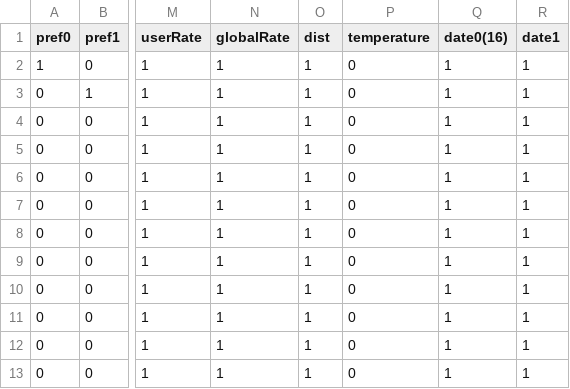
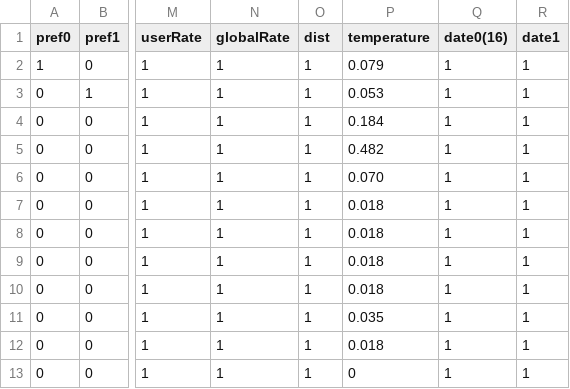
Before and after one commit to HeeillWang/MeoMeog, a CSV file: Recommend_System/weight.csv, drawn as a sheet; only a part is shown, gaps mark what is left out; the diff names each change by its address in the sheet, - before the commit and + after, or states it on an @@ line.

Commit message:
weight adjustment (temperature, weather)

```diff
--- a/Recommend_System/weight.csv
+++ b/Recommend_System/weight.csv
-P2 (temperature): 0
+P2 (temperature): 0.079
-P3 (temperature): 0
+P3 (temperature): 0.053
-P4 (temperature): 0
+P4 (temperature): 0.184
-P5 (temperature): 0
+P5 (temperature): 0.482
-P6 (temperature): 0
+P6 (temperature): 0.070
-P7:P10 (temperature): 0
+P7:P10 (temperature): 0.018
-P11 (temperature): 0
+P11 (temperature): 0.035
-P12 (temperature): 0
+P12 (temperature): 0.018
```
